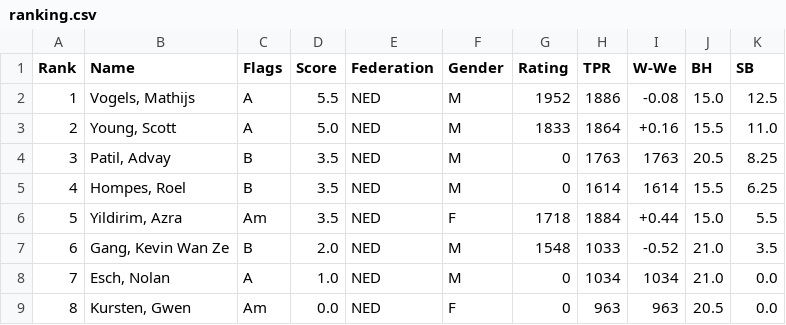
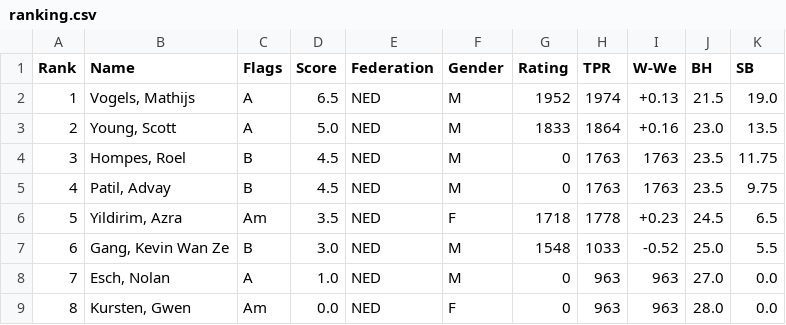
Before and after one commit to Frank-L93/frank, a CSV file: public/uploads/2026/AB/SMWSite/rnd07/ranking.csv, drawn as a sheet.

```diff
--- a/public/uploads/2026/AB/SMWSite/rnd07/ranking.csv
+++ b/public/uploads/2026/AB/SMWSite/rnd07/ranking.csv
@@ -1,9 +1,9 @@
 Rank;Name;Flags;Score;Federation;Gender;Rating;TPR;W-We;BH;SB
-1;"Vogels, Mathijs";A;5.5;NED;M;1952;1886;-0.08;15.0;12.5
-2;"Young, Scott";A;5.0;NED;M;1833;1864;+0.16;15.5;11.0
-3;"Patil, Advay";B;3.5;NED;M;0;1763;1763;20.5; 8.25
-4;"Hompes, Roel";B;3.5;NED;M;0;1614;1614;15.5; 6.25
-5;"Yildirim, Azra";Am;3.5;NED;F;1718;1884;+0.44;15.0; 5.5
-6;"Gang, Kevin Wan Ze";B;2.0;NED;M;1548;1033;-0.52;21.0; 3.5
-7;"Esch, Nolan";A;1.0;NED;M;0;1034;1034;21.0; 0.0
-8;"Kursten, Gwen";Am;0.0;NED;F;0;963; 963;20.5; 0.0
+1;"Vogels, Mathijs";A;6.5;NED;M;1952;1974;+0.13;21.5;19.0
+2;"Young, Scott";A;5.0;NED;M;1833;1864;+0.16;23.0;13.5
+3;"Hompes, Roel";B;4.5;NED;M;0;1763;1763;23.5;11.75
+4;"Patil, Advay";B;4.5;NED;M;0;1763;1763;23.5; 9.75
+5;"Yildirim, Azra";Am;3.5;NED;F;1718;1778;+0.23;24.5; 6.5
+6;"Gang, Kevin Wan Ze";B;3.0;NED;M;1548;1033;-0.52;25.0; 5.5
+7;"Esch, Nolan";A;1.0;NED;M;0;963; 963;27.0; 0.0
+8;"Kursten, Gwen";Am;0.0;NED;F;0;963; 963;28.0; 0.0
```
Also changed, not shown: public/uploads/2026/AB/SMWSite/rnd07/pairings.csv, 35 other files.
